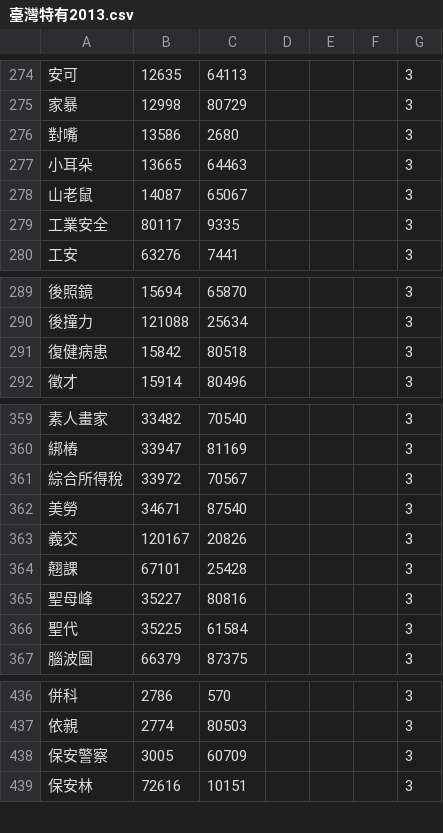
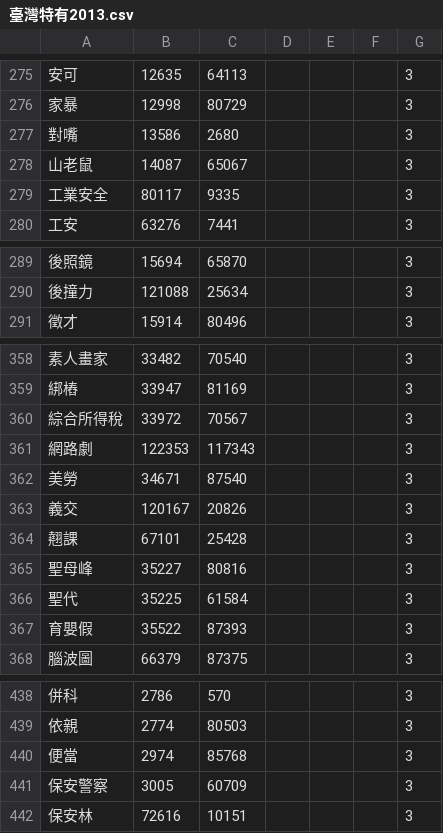
Before and after one commit to g0v/moedict-data-csld, a CSV file: 臺灣特有2013.csv, drawn as a sheet; only a part is shown, gaps mark what is left out; removed rows and columns are numbered as before the commit, all else as after; the diff covers the shown part only; the diff names each change by its address in the sheet, - before the commit and + after, or states it on an @@ line.

```diff
--- a/臺灣特有2013.csv
+++ b/臺灣特有2013.csv
-row 277: 小耳朵 | 13665 | 64463 |  |  |  | 3
-row 291: 復健病患 | 15842 | 80518 |  |  |  | 3
+row 361: 網路劇 | 122353 | 117343 |  |  |  | 3
+row 367: 育嬰假 | 35522 | 87393 |  |  |  | 3
+row 440: 便當 | 2974 | 85768 |  |  |  | 3
```
Also changed, not shown: 10 added rows and 26 removed rows elsewhere in this file, 兩岸同名異實2013.csv, 兩岸同實異名2013.csv, 1 other file.
